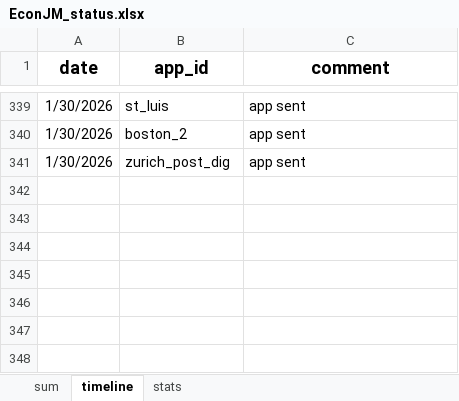
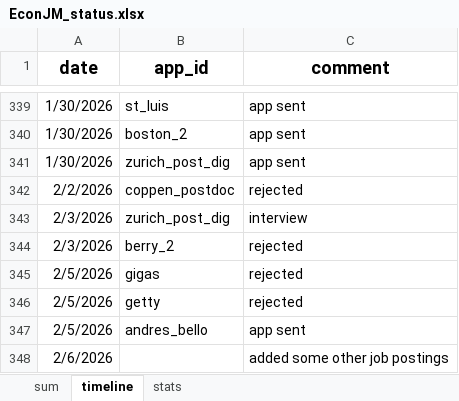
Before and after one commit to jjgecon/EconJM_auto_doc_gen, an Excel workbook: EconJM_status.xlsx, sheet timeline, drawn as a sheet; only a part is shown, gaps mark what is left out; values as stored, in another font and other column widths than the file's, no borders; conditional formats not drawn; the diff names each change by its address in the sheet, - before the commit and + after, or states it on an @@ line.

```diff
--- a/EconJM_status.xlsx (sheet timeline)
+++ b/EconJM_status.xlsx (sheet timeline)
+row 342: 2/2/2026 | coppen_postdoc | rejected
+row 343: 2/3/2026 | zurich_post_dig | interview
+row 344: 2/3/2026 | berry_2 | rejected
+row 345: 2/5/2026 | gigas | rejected
+row 346: 2/5/2026 | getty | rejected
+row 347: 2/5/2026 | andres_bello | app sent
+row 348: 2/6/2026 |  | added some other job postings
```
Also changed, not shown: sheet sum, sheet stats, 16 other files.
